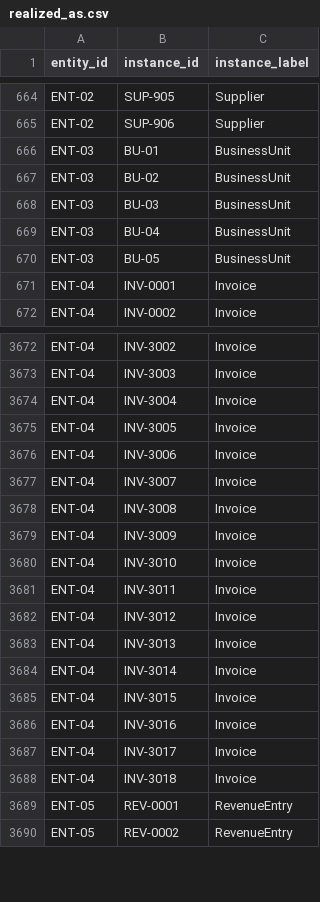
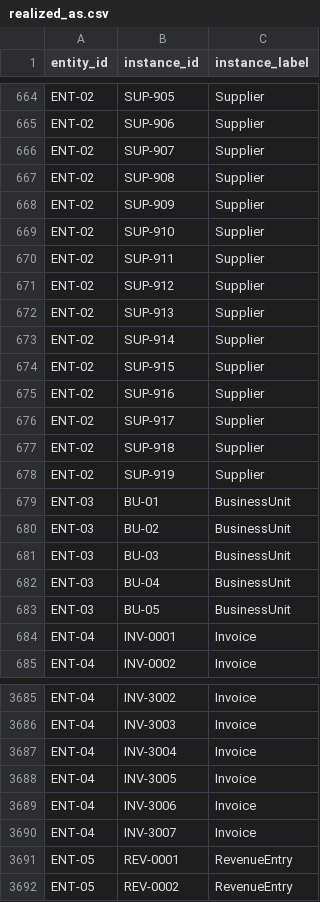
Before and after one commit to neo4j-partners/graph-on-databricks, a CSV file: supplier-risk-graph/data/realized_as.csv, drawn as a sheet; only a part is shown, gaps mark what is left out; removed rows and columns are numbered as before the commit, all else as after; the diff covers the shown part only; the diff names each change by its address in the sheet, - before the commit and + after, or states it on an @@ line.

```diff
--- a/supplier-risk-graph/data/realized_as.csv
+++ b/supplier-risk-graph/data/realized_as.csv
+row 666: ENT-02 | SUP-907 | Supplier
+row 667: ENT-02 | SUP-908 | Supplier
+row 668: ENT-02 | SUP-909 | Supplier
+row 669: ENT-02 | SUP-910 | Supplier
+row 670: ENT-02 | SUP-911 | Supplier
+row 671: ENT-02 | SUP-912 | Supplier
+row 672: ENT-02 | SUP-913 | Supplier
+row 673: ENT-02 | SUP-914 | Supplier
+row 674: ENT-02 | SUP-915 | Supplier
+row 675: ENT-02 | SUP-916 | Supplier
+row 676: ENT-02 | SUP-917 | Supplier
+row 677: ENT-02 | SUP-918 | Supplier
+row 678: ENT-02 | SUP-919 | Supplier
-row 3678: ENT-04 | INV-3008 | Invoice
-row 3679: ENT-04 | INV-3009 | Invoice
-row 3680: ENT-04 | INV-3010 | Invoice
-row 3681: ENT-04 | INV-3011 | Invoice
-row 3682: ENT-04 | INV-3012 | Invoice
-row 3683: ENT-04 | INV-3013 | Invoice
-row 3684: ENT-04 | INV-3014 | Invoice
-row 3685: ENT-04 | INV-3015 | Invoice
-row 3686: ENT-04 | INV-3016 | Invoice
-row 3687: ENT-04 | INV-3017 | Invoice
-row 3688: ENT-04 | INV-3018 | Invoice
```
Also changed, not shown: 2 added rows elsewhere in this file, supplier-risk-graph/data/has_invoice.csv, supplier-risk-graph/data/invoices.csv, 16 other files.
